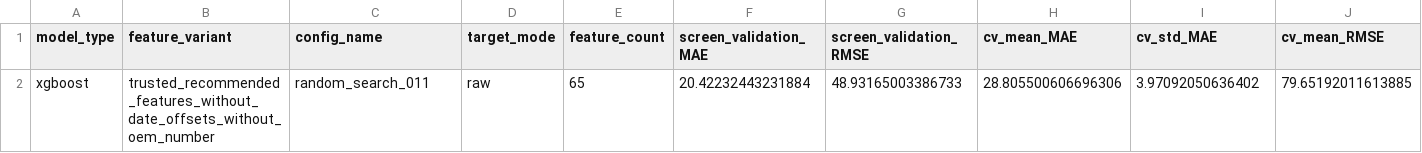
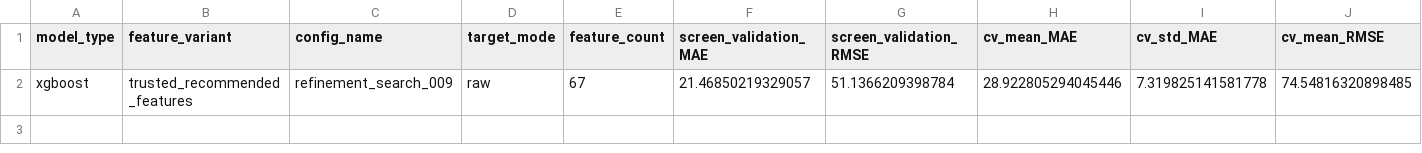
Before and after one commit to Riteshbhandarii/DPPM, a CSV file: artifacts/xgboost_tuning/model_comparison.csv, drawn as a sheet; only a part is shown; removed rows and columns are numbered as before the commit, all else as after; rows hold the shown columns only; the diff names each change by its address in the sheet, - before the commit and + after, or states it on an @@ line.

```diff
--- a/artifacts/xgboost_tuning/model_comparison.csv
+++ b/artifacts/xgboost_tuning/model_comparison.csv
-row 2: xgboost | trusted_recommended_features_without_date_offsets_without_oem_number | random_search_011 | raw | 65 | 20.42232443231884 | 48.93165003386733 | 28.805500606696306 | 3.97092050636402 | 79.65192011613885
+row 2: xgboost | trusted_recommended_features | refinement_search_009 | raw | 67 | 21.46850219329057 | 51.1366209398784 | 28.922805294045446 | 7.319825141581778 | 74.54816320898485
```
Also changed, not shown: artifacts/random_forest_tuning/cv_results.csv, artifacts/random_forest_tuning/model_comparison.csv, 7 other files.
